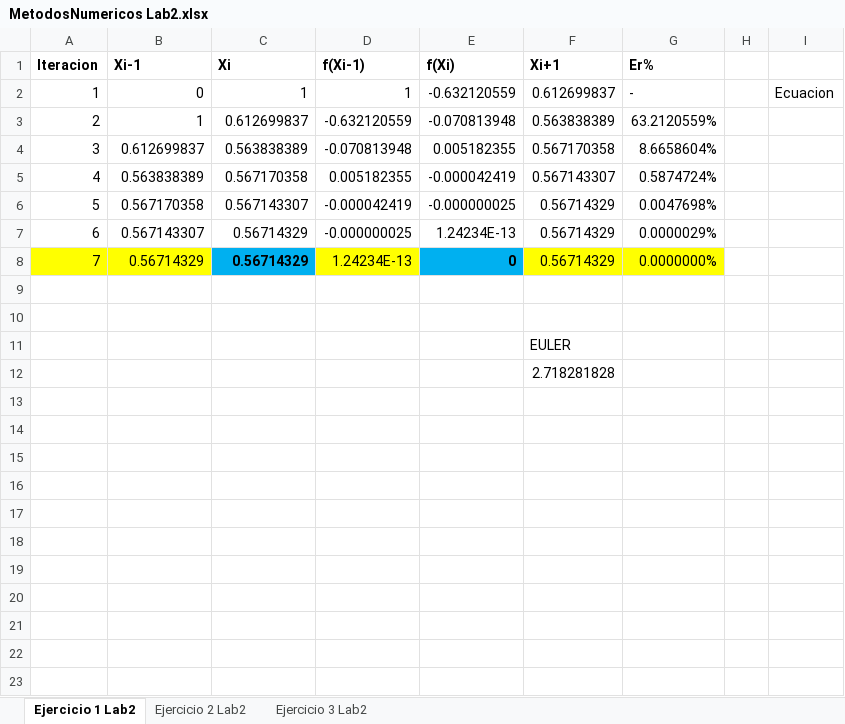
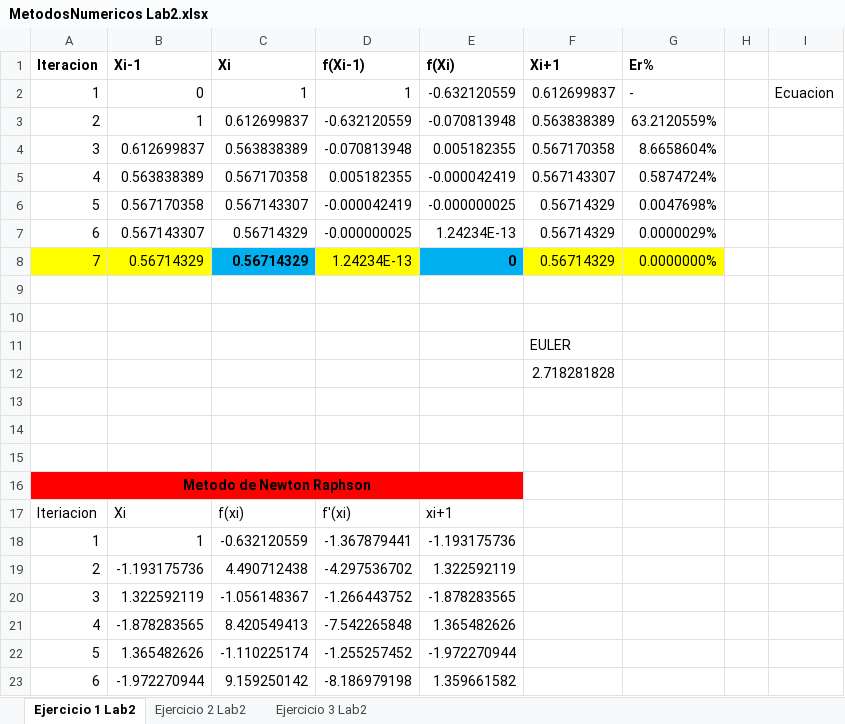
Before and after one commit to NinjaSaidR1820/MetodosNum, an Excel workbook: MetodosNumericos Lab2.xlsx, sheet Ejercicio 1 Lab2, drawn as a sheet; values as stored, in another font and other column widths than the file's, no borders; charts and pictures and table styles not drawn; the diff names each change by its address in the sheet, - before the commit and + after, or states it on an @@ line.

```diff
--- a/MetodosNumericos Lab2.xlsx (sheet Ejercicio 1 Lab2)
+++ b/MetodosNumericos Lab2.xlsx (sheet Ejercicio 1 Lab2)
+row 13: (empty)
+row 14: (empty)
+row 15: (empty)
+row 16: Metodo de Newton Raphson
+row 17: Iteriacion | Xi | f(xi) | f'(xi) | xi+1
+row 18: 1 | 1 | -0.632120559 | -1.367879441 | -1.193175736
+row 19: 2 | -1.193175736 | 4.490712438 | -4.297536702 | 1.322592119
+row 20: 3 | 1.322592119 | -1.056148367 | -1.266443752 | -1.878283565
+row 21: 4 | -1.878283565 | 8.420549413 | -7.542265848 | 1.365482626
+row 22: 5 | 1.365482626 | -1.110225174 | -1.255257452 | -1.972270944
+row 23: 6 | -1.972270944 | 9.159250142 | -8.186979198 | 1.359661582
```
Also changed, not shown: sheet Ejercicio 3 Lab2, sheet Ejercicio 2 Lab2, charts or pictures.
